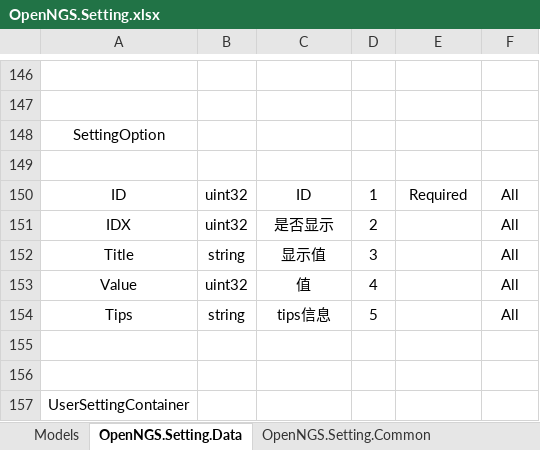
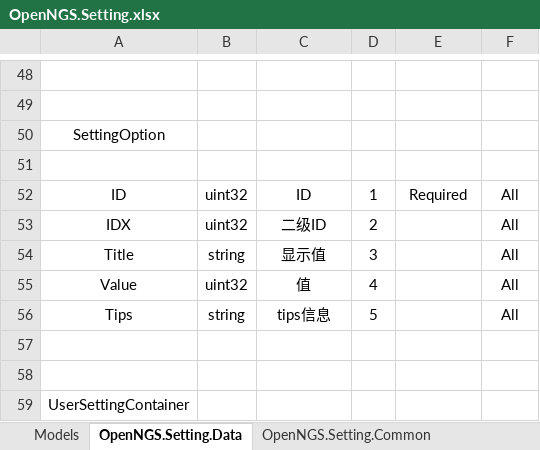
Before and after one commit to Open-NGS/OpenNGS.Network, an Excel workbook: Data/Entities/OpenNGS/OpenNGS.Setting.xlsx, sheet OpenNGS.Setting.Data, drawn as a sheet; only a part is shown, gaps mark what is left out; values as stored, in another font and other column widths than the file's, no borders; table styles not drawn; addresses are those after the commit; the diff covers the shown part only; the diff names each change by its address in the sheet, - before the commit and + after, or states it on an @@ line.

```diff
--- a/Data/Entities/OpenNGS/OpenNGS.Setting.xlsx (sheet OpenNGS.Setting.Data)
+++ b/Data/Entities/OpenNGS/OpenNGS.Setting.xlsx (sheet OpenNGS.Setting.Data)
-C53: 是否显示
+C53: 二级ID
```
Also changed, not shown: 98 removed rows elsewhere in this sheet, sheet OpenNGS.Setting.Common, sheet Models, 19 other files.
